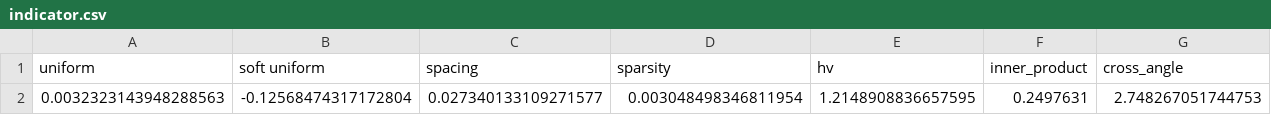
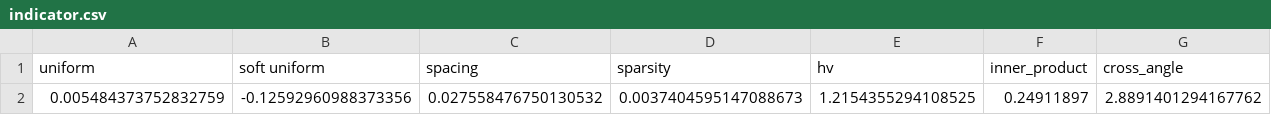
Before and after one commit to xzhang2523/libmoon, a CSV file: tetci/agg_cosmos/M2/compass/seed_2/epoch_100/indicator.csv, drawn as a sheet; only a part is shown; removed rows and columns are numbered as before the commit, all else as after; rows hold the shown columns only; the diff names each change by its address in the sheet, - before the commit and + after, or states it on an @@ line.

```diff
--- a/tetci/agg_cosmos/M2/compass/seed_2/epoch_100/indicator.csv
+++ b/tetci/agg_cosmos/M2/compass/seed_2/epoch_100/indicator.csv
-row 2: 0.0032323143948288563 | -0.12568474317172804 | 0.027340133109271577 | 0.003048498346811954 | 1.2148908836657595 | 0.2497631 | 2.748267051744753
+row 2: 0.005484373752832759 | -0.12592960988373356 | 0.027558476750130532 | 0.0037404595147088673 | 1.2154355294108525 | 0.24911897 | 2.8891401294167762
```
Also changed, not shown: tetci/agg_cosmos/M1/credit/seed_0/epoch_20/indicator.csv, tetci/agg_cosmos/M2/adult/seed_1/epoch_100/indicator.csv, 38 other files.
